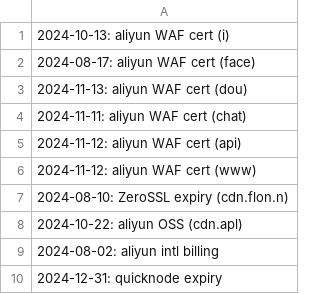
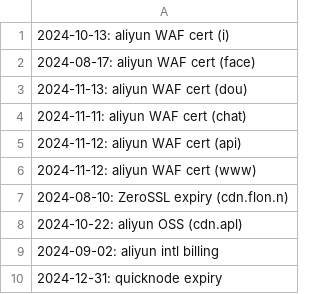
Before and after one commit to truedex-labs/ops-reminders, a CSV file: schedules.csv, drawn as a sheet.

Commit message:
Update schedules.csv

```diff
--- a/schedules.csv
+++ b/schedules.csv
@@ -8,3 +8,3 @@
 2024-10-22: aliyun OSS (cdn.apl)
-2024-08-02: aliyun intl billing
+2024-09-02: aliyun intl billing
 2024-12-31: quicknode expiry
```
